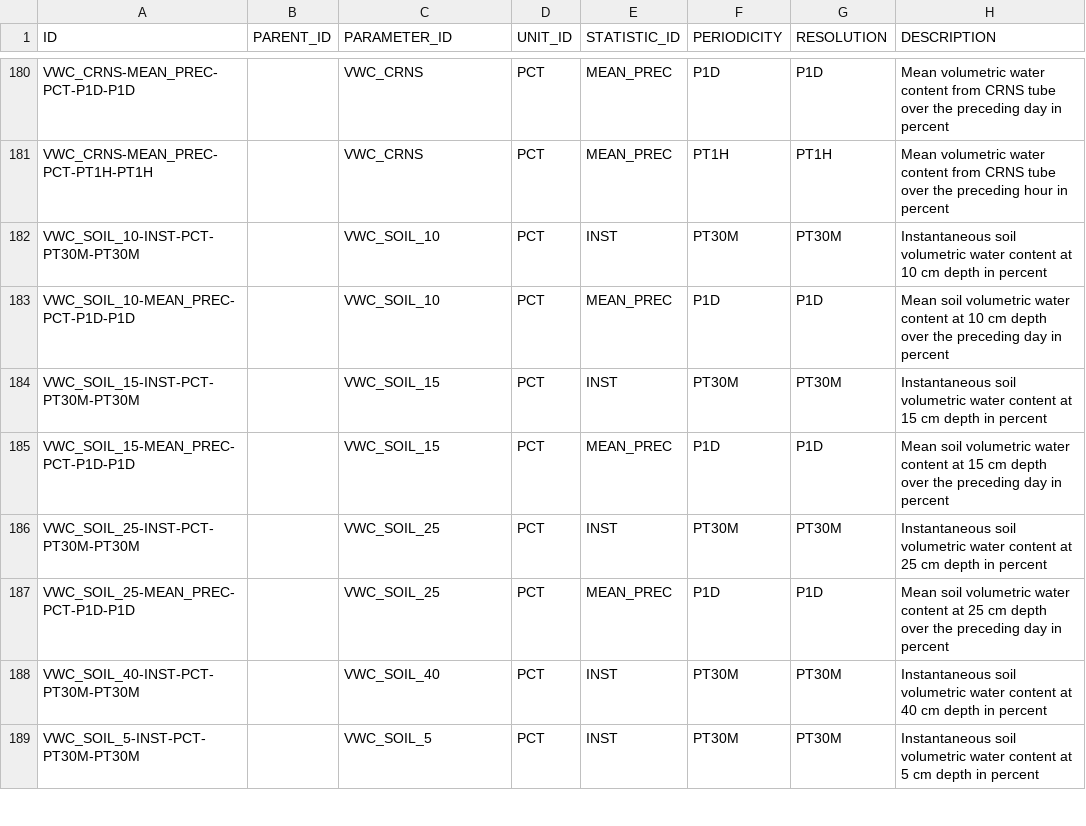
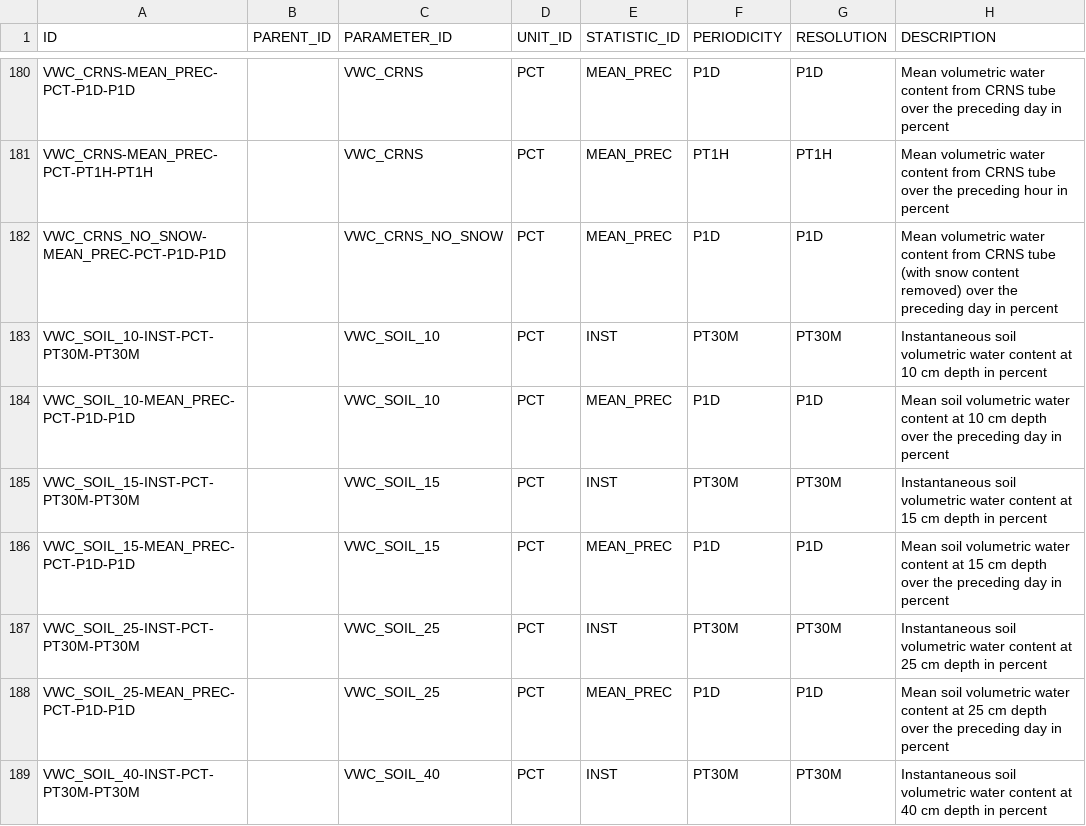
Before and after one commit to NERC-CEH/fdri-discovery, a CSV file: sample_data/src/MEASURES.csv, drawn as a sheet; only a part is shown, gaps mark what is left out; the shorter side is filled out with more unchanged rows; the diff names each change by its address in the sheet, - before the commit and + after, or states it on an @@ line.

```diff
--- a/sample_data/src/MEASURES.csv
+++ b/sample_data/src/MEASURES.csv
+row 182: VWC_CRNS_NO_SNOW-MEAN_PREC-PCT-P1D-P1D |  | VWC_CRNS_NO_SNOW | PCT | MEAN_PREC | P1D | P1D | Mean volumetric water content from CRNS tube (with snow content removed) over the preceding day in percent
```
Also changed, not shown: sample_data/src/PARAMETERS_IDS.csv, 1 other file.
